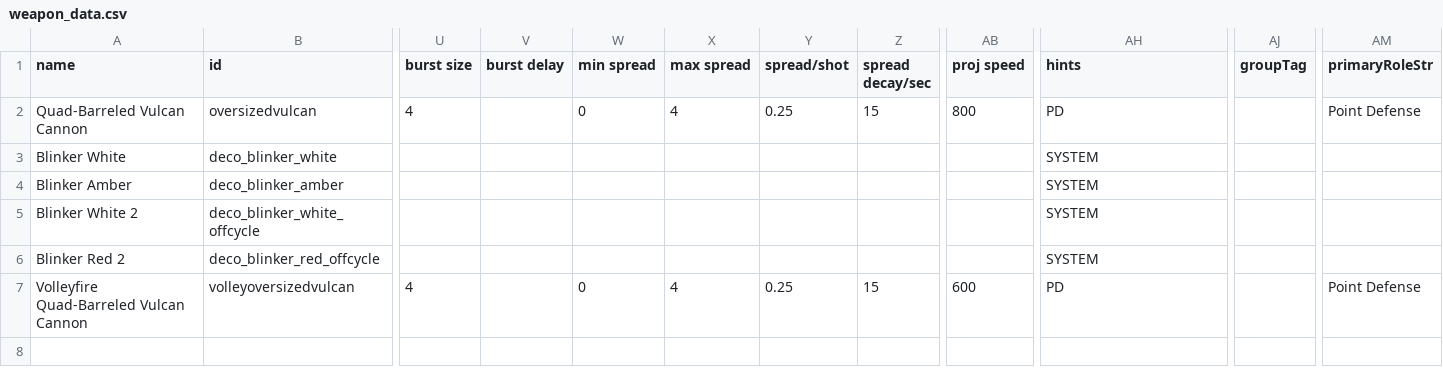
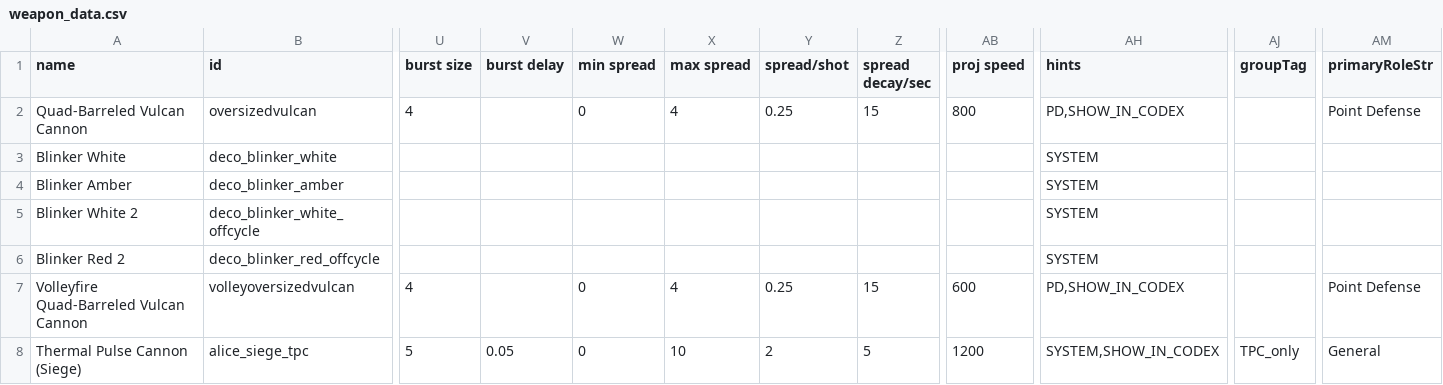
Before and after one commit to alycecil/StarSectorSupercarrier, a CSV file: data/weapons/weapon_data.csv, drawn as a sheet; only a part is shown, gaps mark what is left out; rows hold the shown columns only; the diff names each change by its address in the sheet, - before the commit and + after, or states it on an @@ line.

```diff
--- a/data/weapons/weapon_data.csv
+++ b/data/weapons/weapon_data.csv
-AH2 (hints): PD
+AH2 (hints): PD,SHOW_IN_CODEX
-AH7 (hints): PD
+AH7 (hints): PD,SHOW_IN_CODEX
+row 8: Thermal Pulse Cannon (Siege) | alice_siege_tpc | 5 | 0.05 | 0 | 10 | 2 | 5 | 1200 | SYSTEM,SHOW_IN_CODEX | TPC_only | General
```
Also changed, not shown: data/hulls/ship_data.csv, data/hulls/wing_data.csv, 13 other files.
